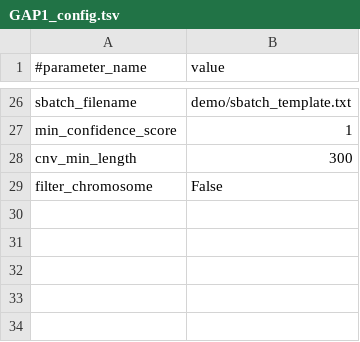
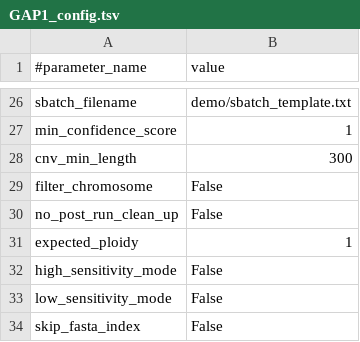
Before and after one commit to pspealman/CVish, a TSV file: demo/GAP1_config.tsv, drawn as a sheet; only a part is shown, gaps mark what is left out; the diff names each change by its address in the sheet, - before the commit and + after, or states it on an @@ line.

Commit message:
Update GAP1_config.tsv

```diff
--- a/demo/GAP1_config.tsv
+++ b/demo/GAP1_config.tsv
+row 30: no_post_run_clean_up | False
+row 31: expected_ploidy | 1
+row 32: high_sensitivity_mode | False
+row 33: low_sensitivity_mode | False
+row 34: skip_fasta_index | False
```
